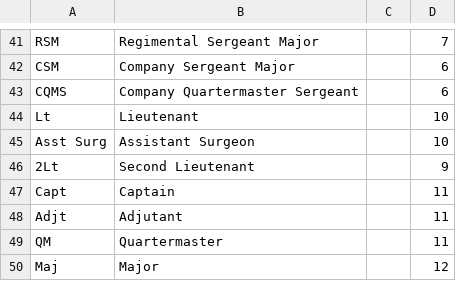
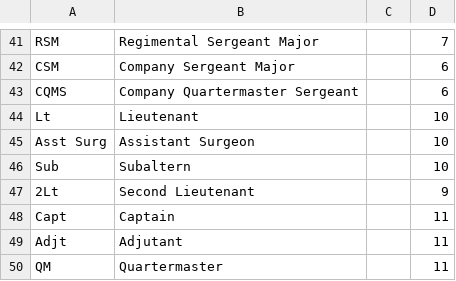
Before and after one commit to tigersmuseum/soldiers, a CSV file: data/rank.csv, drawn as a sheet; only a part is shown, gaps mark what is left out; the shorter side is filled out with more unchanged rows; the diff names each change by its address in the sheet, - before the commit and + after, or states it on an @@ line.

Commit message:
added Subaltern

```diff
--- a/data/rank.csv
+++ b/data/rank.csv
+row 46: Sub | Subaltern |  | 10
```
Also changed, not shown: 1 other file.
